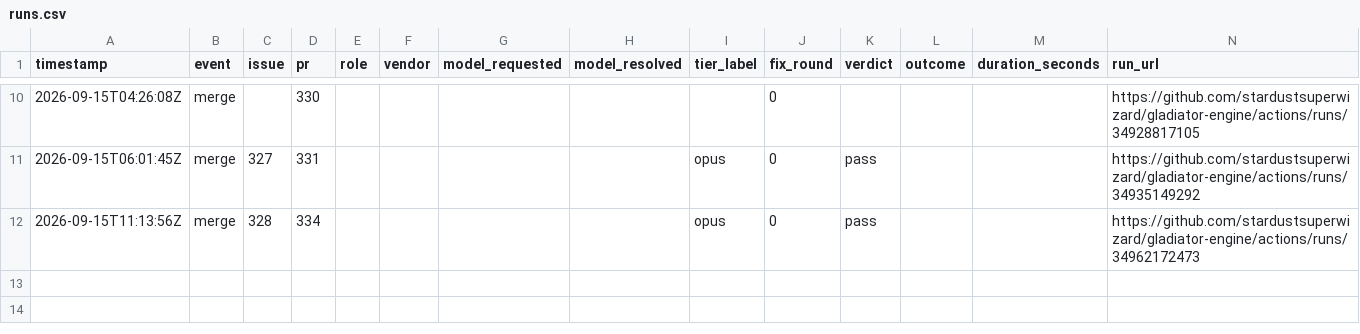
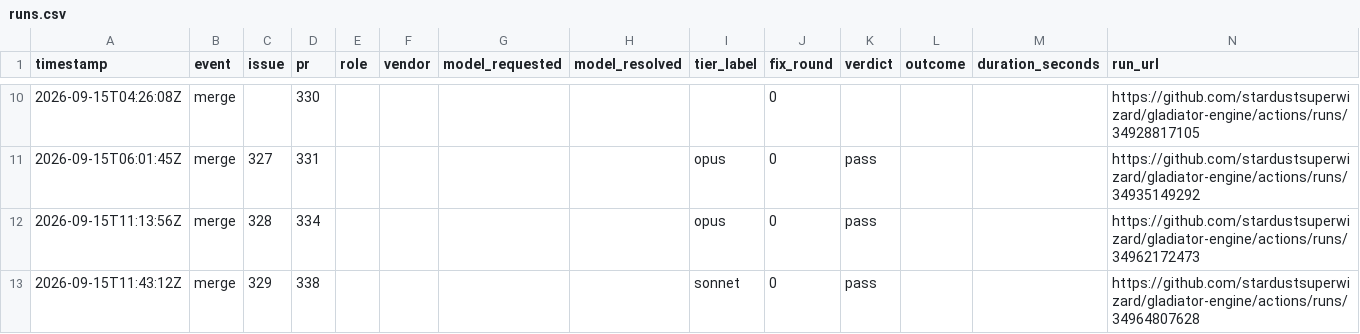
Before and after one commit to stardustsuperwizard/gladiator-engine, a CSV file: .metrics/runs.csv, drawn as a sheet; only a part is shown, gaps mark what is left out; the diff names each change by its address in the sheet, - before the commit and + after, or states it on an @@ line.

```diff
--- a/.metrics/runs.csv
+++ b/.metrics/runs.csv
+row 13: 2026-09-15T11:43:12Z | merge | 329 | 338 |  |  |  |  | sonnet | 0 | pass |  |  | https://github.com/stardustsuperwizard/gladiator-engine/actions/runs/34964807628
```
